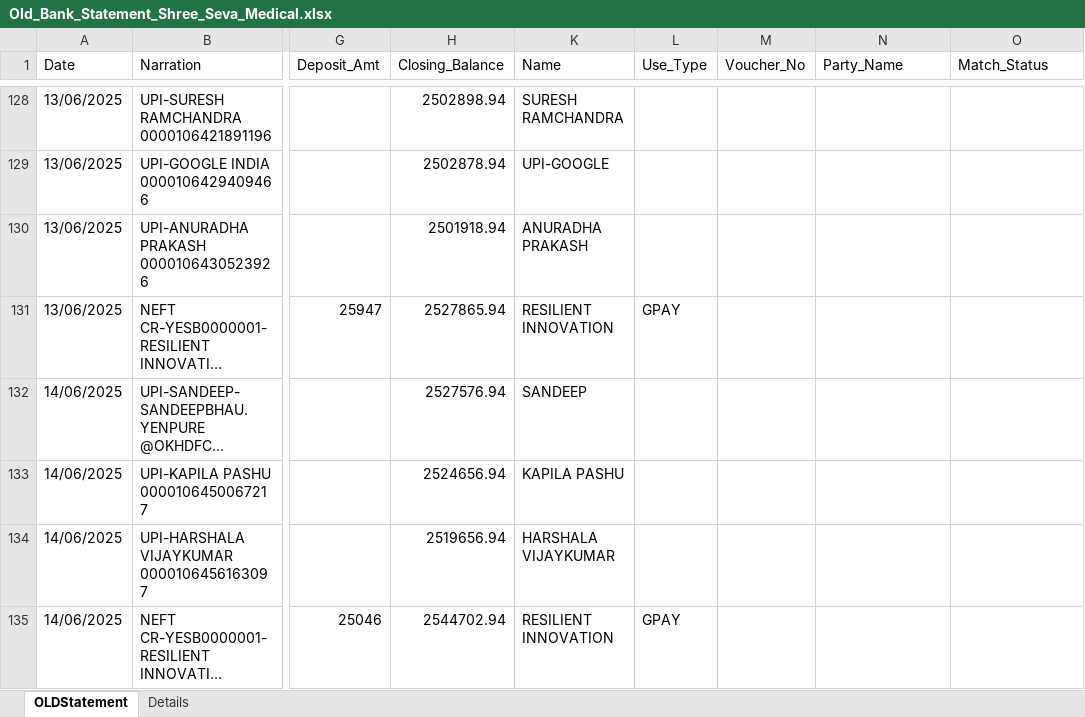
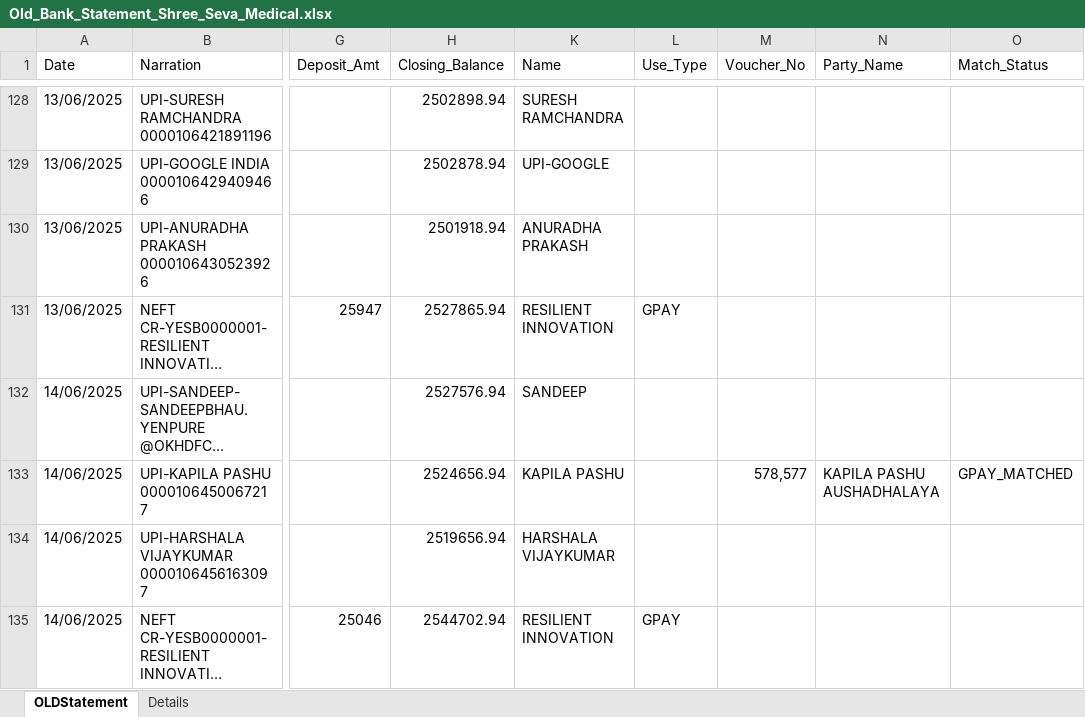
Before and after one commit to shubham1887/ShreeSeva_Accounting, an Excel workbook: Old_Bank_Statement_Shree_Seva_Medical.xlsx, sheet OLDStatement, drawn as a sheet; only a part is shown, gaps mark what is left out; long unchanged cells end in …; values as stored, in another font and other column widths than the file's, no cell formats; the diff covers the shown part only; the diff names each change by its address in the sheet, - before the commit and + after, or states it on an @@ line.

```diff
--- a/Old_Bank_Statement_Shree_Seva_Medical.xlsx (sheet OLDStatement)
+++ b/Old_Bank_Statement_Shree_Seva_Medical.xlsx (sheet OLDStatement)
-M133 (Voucher_No): (empty)
+M133 (Voucher_No): 578,577
-N133 (Party_Name): (empty)
+N133 (Party_Name): KAPILA PASHU AUSHADHALAYA
-O133 (Match_Status): (empty)
+O133 (Match_Status): GPAY_MATCHED
```
Also changed, not shown: 143 edited cells elsewhere in this sheet, cell formats, DBF_Joined_Data.xlsx, System_Puchase.xlsx, 1 other file.
